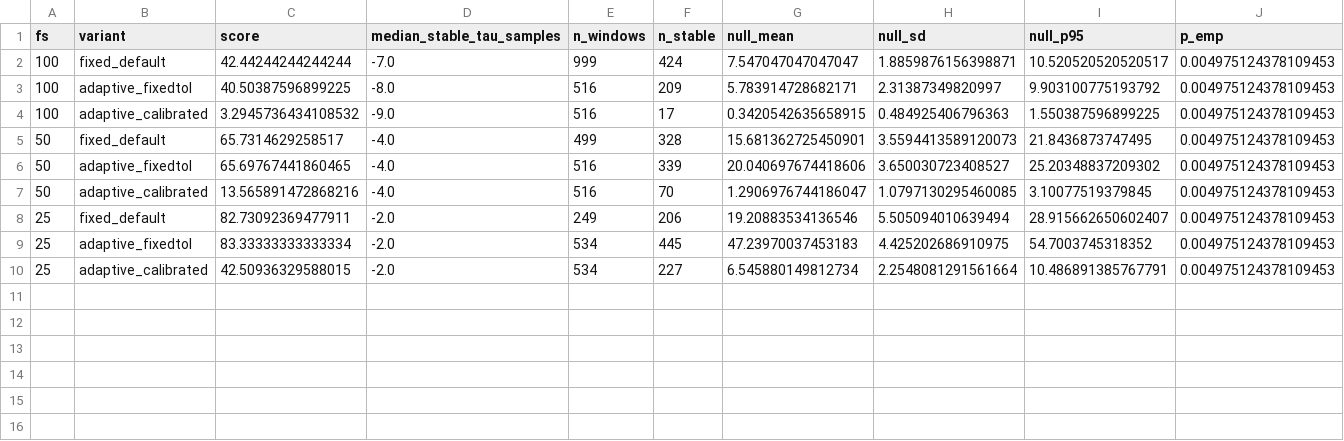
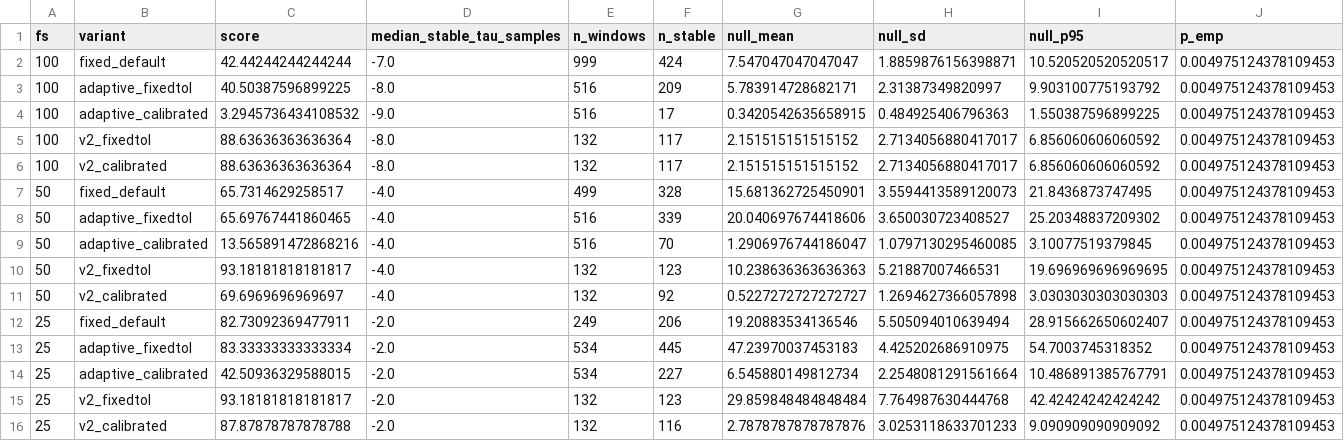
Before and after one commit to Marku-a/pyTDS, a CSV file: experiments/adaptive/results/real_R2_summary.csv, drawn as a sheet; only a part is shown; rows hold the shown columns only; the diff names each change by its address in the sheet, - before the commit and + after, or states it on an @@ line.

```diff
--- a/experiments/adaptive/results/real_R2_summary.csv
+++ b/experiments/adaptive/results/real_R2_summary.csv
+row 5: 100 | v2_fixedtol | 88.63636363636364 | -8.0 | 132 | 117 | 2.151515151515152 | 2.7134056880417017 | 6.856060606060592 | 0.004975124378109453
+row 6: 100 | v2_calibrated | 88.63636363636364 | -8.0 | 132 | 117 | 2.151515151515152 | 2.7134056880417017 | 6.856060606060592 | 0.004975124378109453
+row 10: 50 | v2_fixedtol | 93.18181818181817 | -4.0 | 132 | 123 | 10.238636363636363 | 5.21887007466531 | 19.696969696969695 | 0.004975124378109453
+row 11: 50 | v2_calibrated | 69.6969696969697 | -4.0 | 132 | 92 | 0.5227272727272727 | 1.2694627366057898 | 3.0303030303030303 | 0.004975124378109453
+row 15: 25 | v2_fixedtol | 93.18181818181817 | -2.0 | 132 | 123 | 29.859848484848484 | 7.764987630444768 | 42.42424242424242 | 0.004975124378109453
+row 16: 25 | v2_calibrated | 87.87878787878788 | -2.0 | 132 | 116 | 2.7878787878787876 | 3.0253118633701233 | 9.090909090909092 | 0.004975124378109453
```
Also changed, not shown: experiments/adaptive/results/real_R3_summary.csv, experiments/adaptive/results/synthetic_E1_summary.csv, 26 other files.
